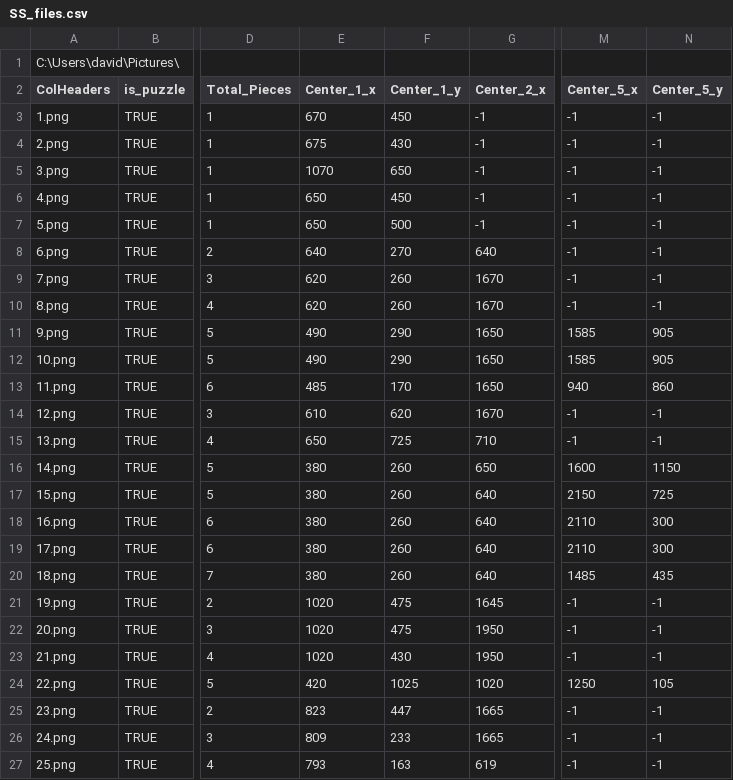
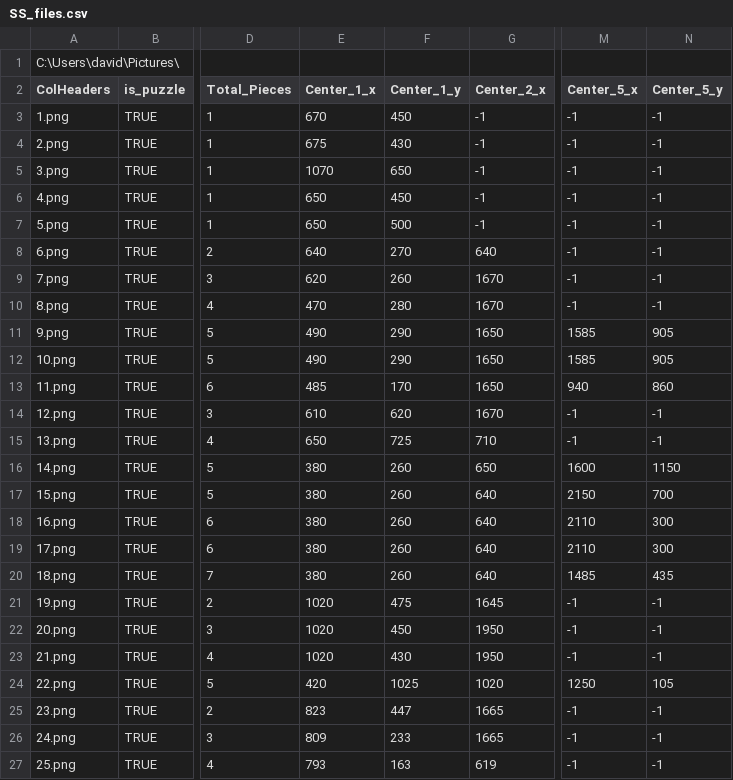
Before and after one commit to andreffrosa/SS-Proj, a CSV file: SS_OpenCV/bin/Debug/SS_files.csv, drawn as a sheet; only a part is shown, gaps mark what is left out; the diff names each change by its address in the sheet, - before the commit and + after, or states it on an @@ line.

```diff
--- a/SS_OpenCV/bin/Debug/SS_files.csv
+++ b/SS_OpenCV/bin/Debug/SS_files.csv
-E10 (Center_1_x): 620
+E10 (Center_1_x): 470
-F10 (Center_1_y): 260
+F10 (Center_1_y): 280
-N17 (Center_5_y): 725
+N17 (Center_5_y): 700
-F22 (Center_1_y): 475
+F22 (Center_1_y): 450
```
Also changed, not shown: 7 other files.
